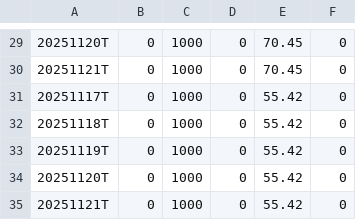
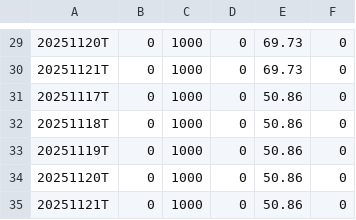
Before and after one commit to Vinubhai1961/RS-Rating-India, a CSV file: RS_Data/RSRATING.csv, drawn as a sheet; only a part is shown, gaps mark what is left out; the diff covers the shown part only.

```diff
--- a/RS_Data/RSRATING.csv
+++ b/RS_Data/RSRATING.csv
@@ -29,7 +29,7 @@
-20251120T,0,1000,0,70.45,0
-20251121T,0,1000,0,70.45,0
-20251117T,0,1000,0,55.42,0
-20251118T,0,1000,0,55.42,0
-20251119T,0,1000,0,55.42,0
-20251120T,0,1000,0,55.42,0
-20251121T,0,1000,0,55.42,0
+20251120T,0,1000,0,69.73,0
+20251121T,0,1000,0,69.73,0
+20251117T,0,1000,0,50.86,0
+20251118T,0,1000,0,50.86,0
+20251119T,0,1000,0,50.86,0
+20251120T,0,1000,0,50.86,0
+20251121T,0,1000,0,50.86,0
```
Also changed, not shown: 28 edited cells elsewhere in this file, archive/rs_industries_11222025.csv, 2 other files.
